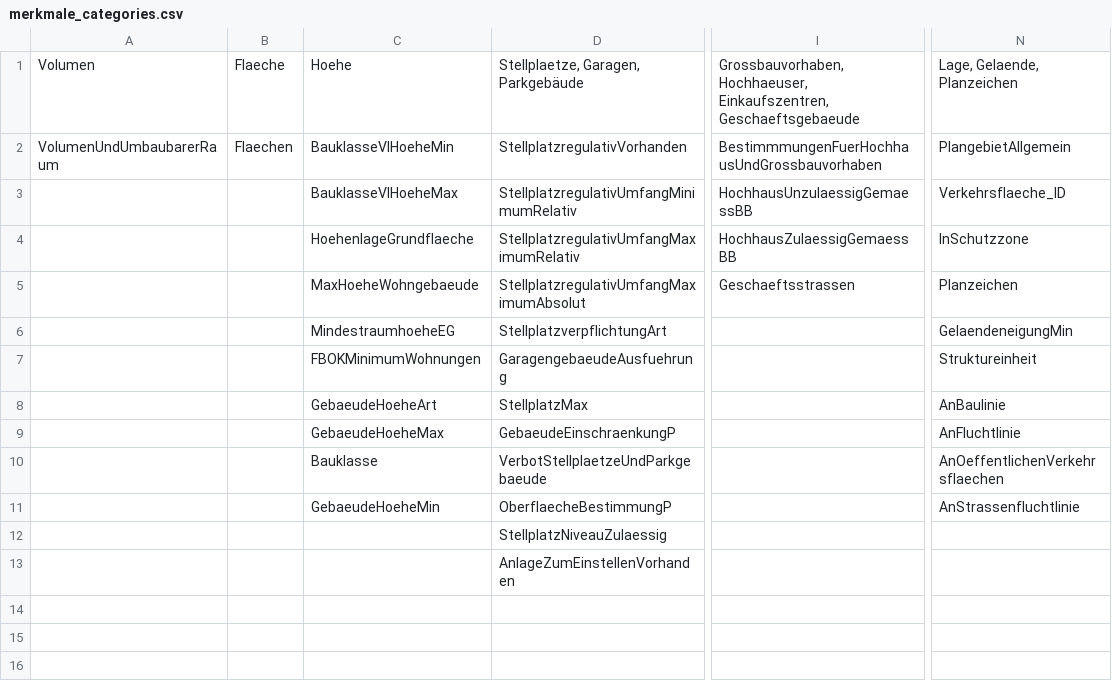
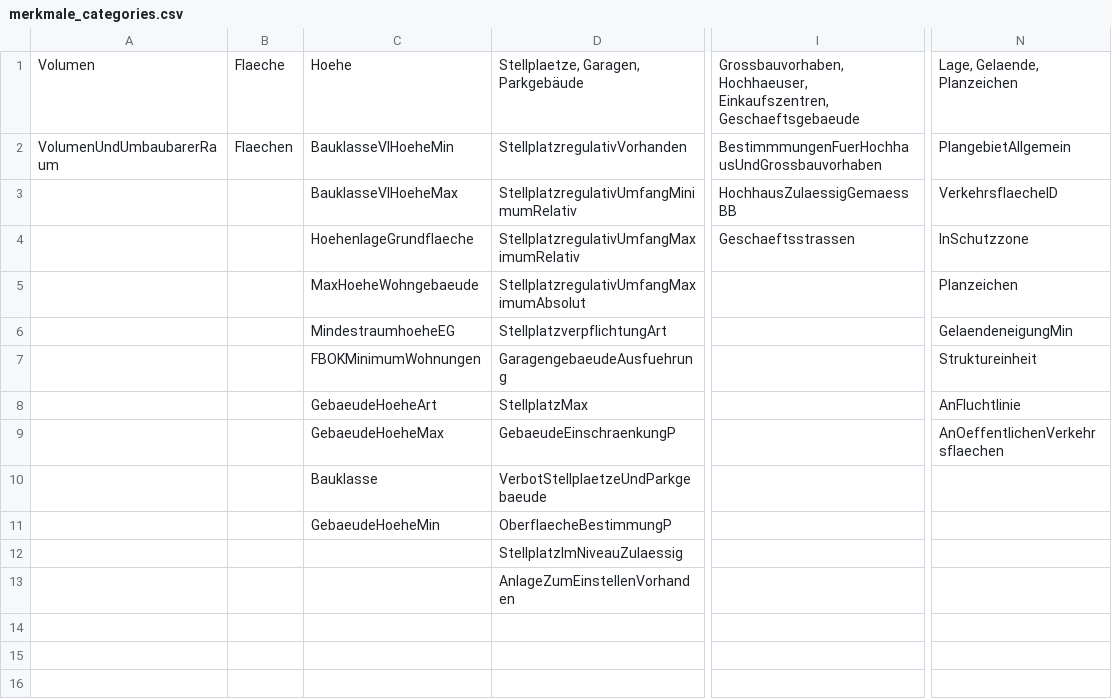
Before and after one commit to recski/brise-plandok, a CSV file: brise_plandok/annotation/merkmale_categories.csv, drawn as a sheet; only a part is shown, gaps mark what is left out; the diff names each change by its address in the sheet, - before the commit and + after, or states it on an @@ line.

Commit message:
Modify labels in categories.csv

```diff
--- a/brise_plandok/annotation/merkmale_categories.csv
+++ b/brise_plandok/annotation/merkmale_categories.csv
-I3: HochhausUnzulaessigGemaessBB
+I3: HochhausZulaessigGemaessBB
-N3: Verkehrsflaeche_ID
+N3: VerkehrsflaecheID
-I4: HochhausZulaessigGemaessBB
+I4: Geschaeftsstrassen
-I5: Geschaeftsstrassen
+I5: (empty)
-N8: AnBaulinie
+N8: AnFluchtlinie
-N9: AnFluchtlinie
+N9: AnOeffentlichenVerkehrsflaechen
-N10: AnOeffentlichenVerkehrsflaechen
+N10: (empty)
-N11: AnStrassenfluchtlinie
+N11: (empty)
-D12: StellplatzNiveauZulaessig
+D12: StellplatzImNiveauZulaessig
```
